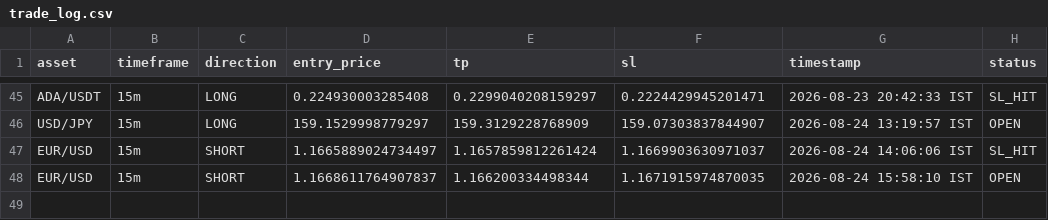
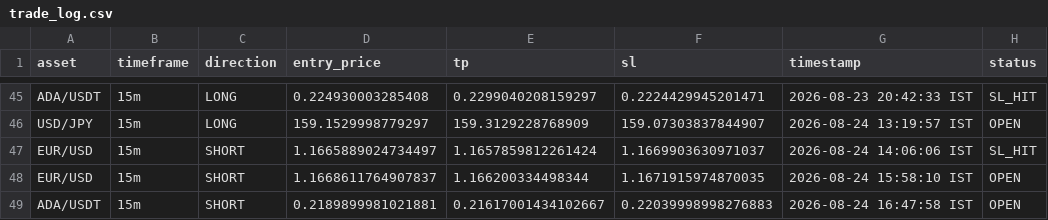
Before and after one commit to deepak3039/ai-trading-scanner, a CSV file: trade_log.csv, drawn as a sheet; only a part is shown, gaps mark what is left out.

```diff
--- a/trade_log.csv
+++ b/trade_log.csv
@@ -48 +48,2 @@ EUR/USD,15m,SHORT,1.1665889024734497,1.1657859812261424,1.1669903630971037,2026-
 EUR/USD,15m,SHORT,1.1668611764907837,1.166200334498344,1.1671915974870035,2026-08-24 15:58:10 IST,OPEN
+ADA/USDT,15m,SHORT,0.2189899981021881,0.21617001434102667,0.22039998998276883,2026-08-24 16:47:58 IST,OPEN
```
